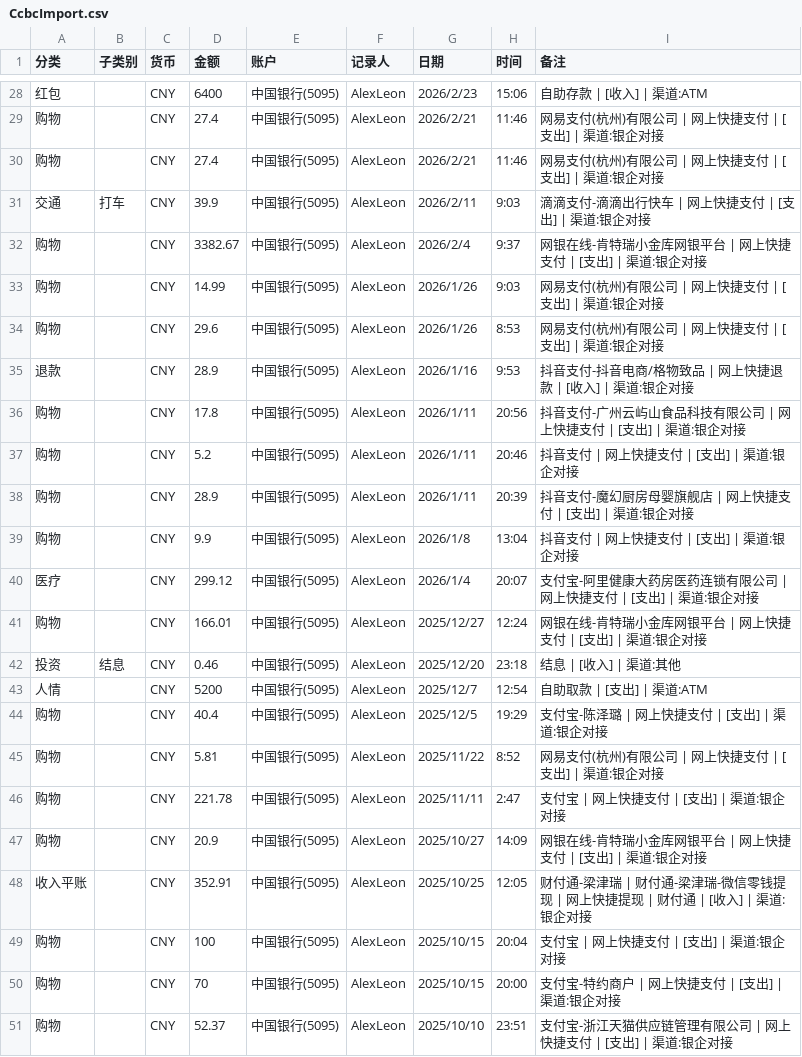
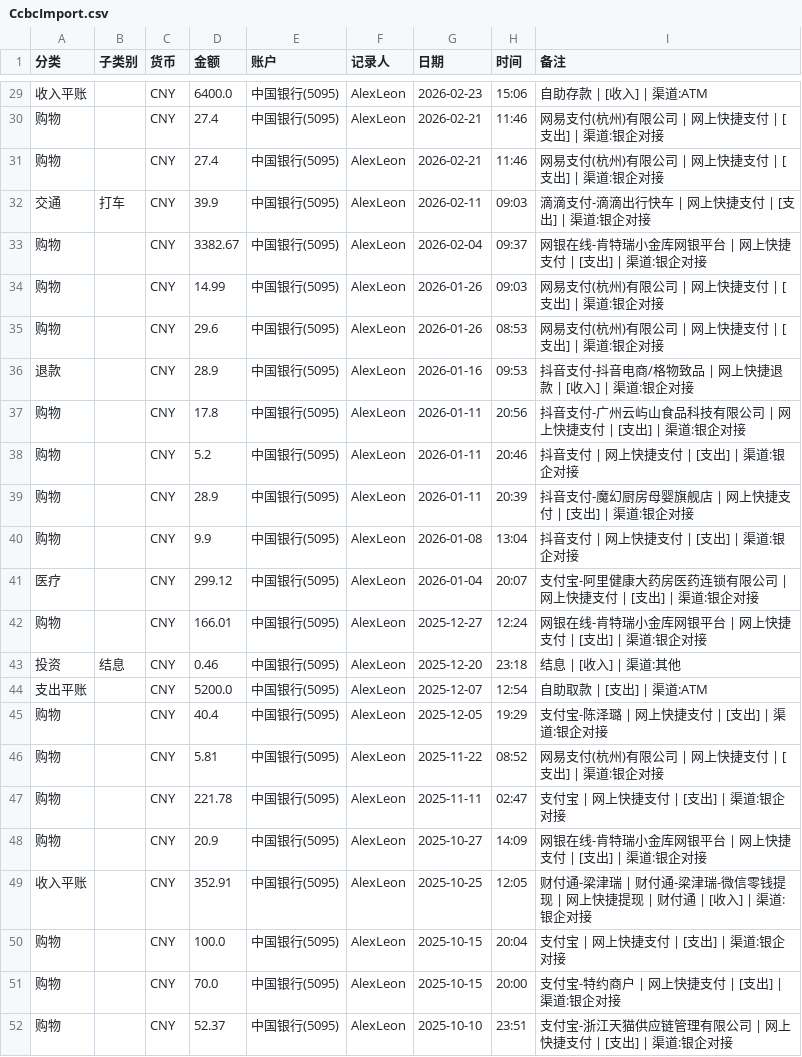
Before and after one commit to AlexLeonCN/BillsFilter, a CSV file: 2026-08/中国银行账单/CcbcImport.csv, drawn as a sheet; only a part is shown, gaps mark what is left out; the diff covers the shown part only.

```diff
--- a/2026-08/中国银行账单/CcbcImport.csv
+++ b/2026-08/中国银行账单/CcbcImport.csv
@@ -28,24 +29,24 @@
-红包,,CNY,6400,中国银行(5095),AlexLeon,2026/2/23,15:06,自助存款 | [收入] | 渠道:ATM
-购物,,CNY,27.4,中国银行(5095),AlexLeon,2026/2/21,11:46,网易支付(杭州)有限公司 | 网上快捷支付 | [支出] | 渠道:银企对接
-购物,,CNY,27.4,中国银行(5095),AlexLeon,2026/2/21,11:46,网易支付(杭州)有限公司 | 网上快捷支付 | [支出] | 渠道:银企对接
-交通,打车,CNY,39.9,中国银行(5095),AlexLeon,2026/2/11,9:03,滴滴支付-滴滴出行快车 | 网上快捷支付 | [支出] | 渠道:银企对接
-购物,,CNY,3382.67,中国银行(5095),AlexLeon,2026/2/4,9:37,网银在线-肯特瑞小金库网银平台 | 网上快捷支付 | [支出] | 渠道:银企对接
-购物,,CNY,14.99,中国银行(5095),AlexLeon,2026/1/26,9:03,网易支付(杭州)有限公司 | 网上快捷支付 | [支出] | 渠道:银企对接
-购物,,CNY,29.6,中国银行(5095),AlexLeon,2026/1/26,8:53,网易支付(杭州)有限公司 | 网上快捷支付 | [支出] | 渠道:银企对接
-退款,,CNY,28.9,中国银行(5095),AlexLeon,2026/1/16,9:53,抖音支付-抖音电商/格物致品 | 网上快捷退款 | [收入] | 渠道:银企对接
-购物,,CNY,17.8,中国银行(5095),AlexLeon,2026/1/11,20:56,抖音支付-广州云屿山食品科技有限公司 | 网上快捷支付 | [支出] | 渠道:银企对接
-购物,,CNY,5.2,中国银行(5095),AlexLeon,2026/1/11,20:46,抖音支付 | 网上快捷支付 | [支出] | 渠道:银企对接
-购物,,CNY,28.9,中国银行(5095),AlexLeon,2026/1/11,20:39,抖音支付-魔幻厨房母婴旗舰店 | 网上快捷支付 | [支出] | 渠道:银企对接
-购物,,CNY,9.9,中国银行(5095),AlexLeon,2026/1/8,13:04,抖音支付 | 网上快捷支付 | [支出] | 渠道:银企对接
-医疗,,CNY,299.12,中国银行(5095),AlexLeon,2026/1/4,20:07,支付宝-阿里健康大药房医药连锁有限公司 | 网上快捷支付 | [支出] | 渠道:银企对接
-购物,,CNY,166.01,中国银行(5095),AlexLeon,2025/12/27,12:24,网银在线-肯特瑞小金库网银平台 | 网上快捷支付 | [支出] | 渠道:银企对接
-投资,结息,CNY,0.46,中国银行(5095),AlexLeon,2025/12/20,23:18,结息 | [收入] | 渠道:其他
-人情,,CNY,5200,中国银行(5095),AlexLeon,2025/12/7,12:54,自助取款 | [支出] | 渠道:ATM
-购物,,CNY,40.4,中国银行(5095),AlexLeon,2025/12/5,19:29,支付宝-陈泽璐 | 网上快捷支付 | [支出] | 渠道:银企对接
-购物,,CNY,5.81,中国银行(5095),AlexLeon,2025/11/22,8:52,网易支付(杭州)有限公司 | 网上快捷支付 | [支出] | 渠道:银企对接
-购物,,CNY,221.78,中国银行(5095),AlexLeon,2025/11/11,2:47,支付宝 | 网上快捷支付 | [支出] | 渠道:银企对接
-购物,,CNY,20.9,中国银行(5095),AlexLeon,2025/10/27,14:09,网银在线-肯特瑞小金库网银平台 | 网上快捷支付 | [支出] | 渠道:银企对接
-收入平账,,CNY,352.91,中国银行(5095),AlexLeon,2025/10/25,12:05,财付通-梁津瑞 | 财付通-梁津瑞-微信零钱提现 | 网上快捷提现 | 财付通 | [收入] | 渠道:银企对接
-购物,,CNY,100,中国银行(5095),AlexLeon,2025/10/15,20:04,支付宝 | 网上快捷支付 | [支出] | 渠道:银企对接
-购物,,CNY,70,中国银行(5095),AlexLeon,2025/10/15,20:00,支付宝-特约商户 | 网上快捷支付 | [支出] | 渠道:银企对接
-购物,,CNY,52.37,中国银行(5095),AlexLeon,2025/10/10,23:51,支付宝-浙江天猫供应链管理有限公司 | 网上快捷支付 | [支出] | 渠道:银企对接
+收入平账,,CNY,6400.0,中国银行(5095),AlexLeon,2026-02-23,15:06,自助存款 | [收入] | 渠道:ATM
+购物,,CNY,27.4,中国银行(5095),AlexLeon,2026-02-21,11:46,网易支付(杭州)有限公司 | 网上快捷支付 | [支出] | 渠道:银企对接
+购物,,CNY,27.4,中国银行(5095),AlexLeon,2026-02-21,11:46,网易支付(杭州)有限公司 | 网上快捷支付 | [支出] | 渠道:银企对接
+交通,打车,CNY,39.9,中国银行(5095),AlexLeon,2026-02-11,09:03,滴滴支付-滴滴出行快车 | 网上快捷支付 | [支出] | 渠道:银企对接
+购物,,CNY,3382.67,中国银行(5095),AlexLeon,2026-02-04,09:37,网银在线-肯特瑞小金库网银平台 | 网上快捷支付 | [支出] | 渠道:银企对接
+购物,,CNY,14.99,中国银行(5095),AlexLeon,2026-01-26,09:03,网易支付(杭州)有限公司 | 网上快捷支付 | [支出] | 渠道:银企对接
+购物,,CNY,29.6,中国银行(5095),AlexLeon,2026-01-26,08:53,网易支付(杭州)有限公司 | 网上快捷支付 | [支出] | 渠道:银企对接
+退款,,CNY,28.9,中国银行(5095),AlexLeon,2026-01-16,09:53,抖音支付-抖音电商/格物致品 | 网上快捷退款 | [收入] | 渠道:银企对接
+购物,,CNY,17.8,中国银行(5095),AlexLeon,2026-01-11,20:56,抖音支付-广州云屿山食品科技有限公司 | 网上快捷支付 | [支出] | 渠道:银企对接
+购物,,CNY,5.2,中国银行(5095),AlexLeon,2026-01-11,20:46,抖音支付 | 网上快捷支付 | [支出] | 渠道:银企对接
+购物,,CNY,28.9,中国银行(5095),AlexLeon,2026-01-11,20:39,抖音支付-魔幻厨房母婴旗舰店 | 网上快捷支付 | [支出] | 渠道:银企对接
+购物,,CNY,9.9,中国银行(5095),AlexLeon,2026-01-08,13:04,抖音支付 | 网上快捷支付 | [支出] | 渠道:银企对接
+医疗,,CNY,299.12,中国银行(5095),AlexLeon,2026-01-04,20:07,支付宝-阿里健康大药房医药连锁有限公司 | 网上快捷支付 | [支出] | 渠道:银企对接
+购物,,CNY,166.01,中国银行(5095),AlexLeon,2025-12-27,12:24,网银在线-肯特瑞小金库网银平台 | 网上快捷支付 | [支出] | 渠道:银企对接
+投资,结息,CNY,0.46,中国银行(5095),AlexLeon,2025-12-20,23:18,结息 | [收入] | 渠道:其他
+支出平账,,CNY,5200.0,中国银行(5095),AlexLeon,2025-12-07,12:54,自助取款 | [支出] | 渠道:ATM
+购物,,CNY,40.4,中国银行(5095),AlexLeon,2025-12-05,19:29,支付宝-陈泽璐 | 网上快捷支付 | [支出] | 渠道:银企对接
+购物,,CNY,5.81,中国银行(5095),AlexLeon,2025-11-22,08:52,网易支付(杭州)有限公司 | 网上快捷支付 | [支出] | 渠道:银企对接
+购物,,CNY,221.78,中国银行(5095),AlexLeon,2025-11-11,02:47,支付宝 | 网上快捷支付 | [支出] | 渠道:银企对接
+购物,,CNY,20.9,中国银行(5095),AlexLeon,2025-10-27,14:09,网银在线-肯特瑞小金库网银平台 | 网上快捷支付 | [支出] | 渠道:银企对接
+收入平账,,CNY,352.91,中国银行(5095),AlexLeon,2025-10-25,12:05,财付通-梁津瑞 | 财付通-梁津瑞-微信零钱提现 | 网上快捷提现 | 财付通 | [收入] | 渠道:银企对接
+购物,,CNY,100.0,中国银行(5095),AlexLeon,2025-10-15,20:04,支付宝 | 网上快捷支付 | [支出] | 渠道:银企对接
+购物,,CNY,70.0,中国银行(5095),AlexLeon,2025-10-15,20:00,支付宝-特约商户 | 网上快捷支付 | [支出] | 渠道:银企对接
+购物,,CNY,52.37,中国银行(5095),AlexLeon,2025-10-10,23:51,支付宝-浙江天猫供应链管理有限公司 | 网上快捷支付 | [支出] | 渠道:银企对接
```
Also changed, not shown: 1 added row and 47 edited cells elsewhere in this file, 2026-08/中国银行账单/CcbcTrans.csv, 2 other files.
